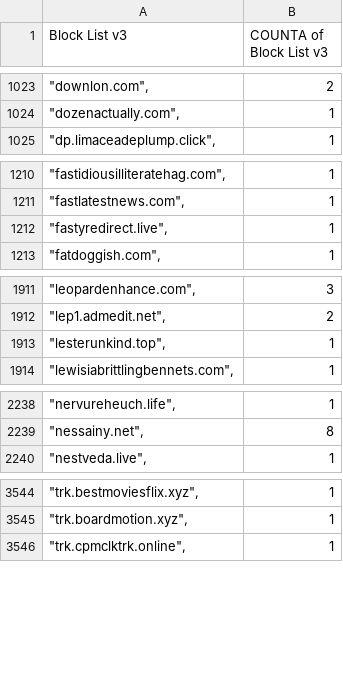
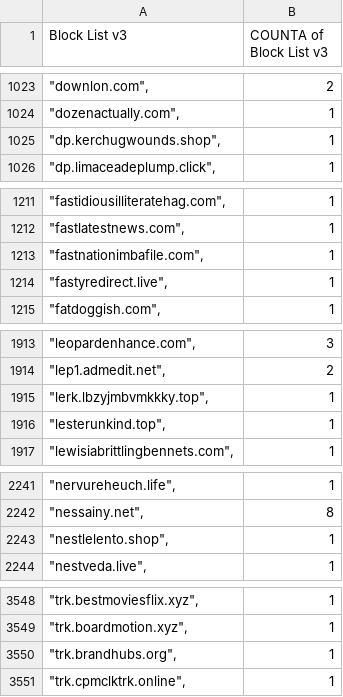
Before and after one commit to meganerasam/blocklist, a CSV file: blocklist.csv, drawn as a sheet; only a part is shown, gaps mark what is left out; the diff covers the shown part only; the diff names each change by its address in the sheet, - before the commit and + after, or states it on an @@ line.

```diff
--- a/blocklist.csv
+++ b/blocklist.csv
+row 1025: "dp.kerchugwounds.shop", | 1
+row 1213: "fastnationimbafile.com", | 1
+row 1915: "lerk.lbzyjmbvmkkky.top", | 1
+row 2243: "nestlelento.shop", | 1
+row 3550: "trk.brandhubs.org", | 1
```
Also changed, not shown: 1 edited cell elsewhere in this file.
